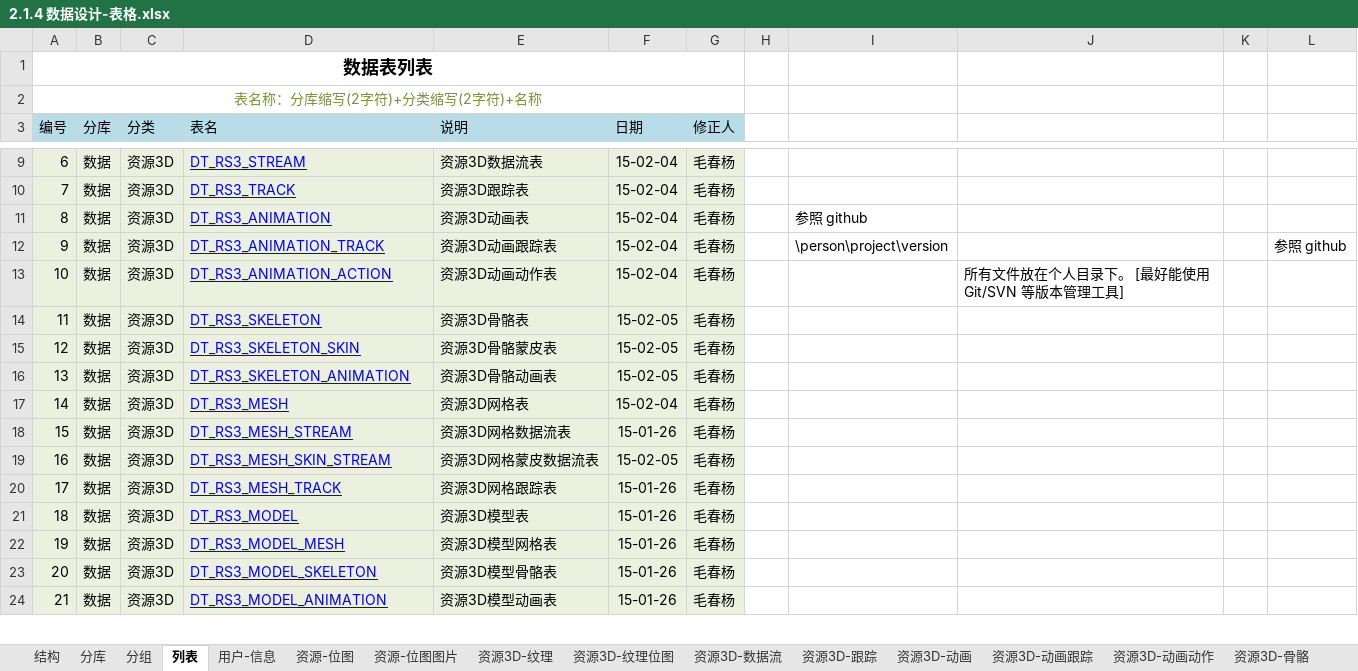
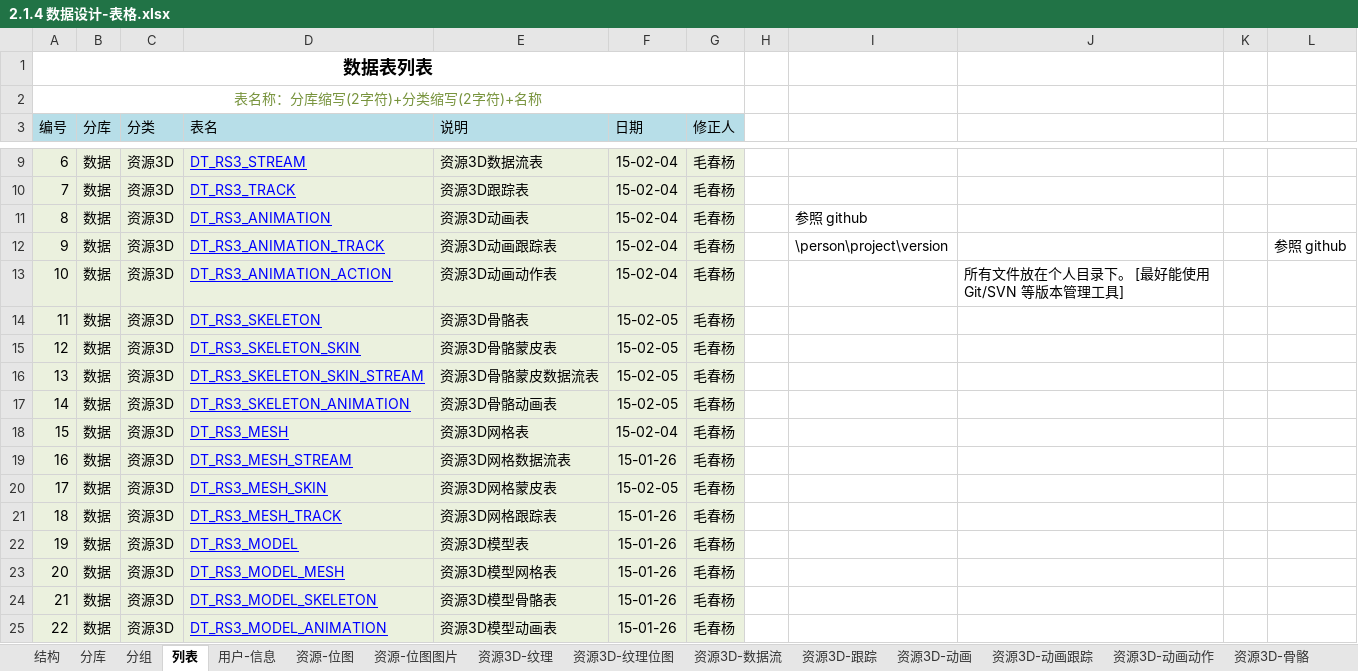
Before and after one commit to favedit/MoCloud, an Excel workbook: document/2-数据/2.1.4 数据设计-表格.xlsx, sheet 列表, drawn as a sheet; only a part is shown, gaps mark what is left out; values as stored, in another font and other column widths than the file's, no borders; addresses are those after the commit; the diff names each change by its address in the sheet, - before the commit and + after, or states it on an @@ line.

```diff
--- a/document/2-数据/2.1.4 数据设计-表格.xlsx (sheet 列表)
+++ b/document/2-数据/2.1.4 数据设计-表格.xlsx (sheet 列表)
+row 16: 13 | 数据 | 资源3D | DT_RS3_SKELETON_SKIN_STREAM | 资源3D骨骼蒙皮数据流表 | 15-02-05 | 毛春杨
@@ column A (编号) renumbered between rows 17 and 50 @@
-D20 (表名): DT_RS3_MESH_SKIN_STREAM
+D20 (表名): DT_RS3_MESH_SKIN
-E20 (说明): 资源3D网格蒙皮数据流表
+E20 (说明): 资源3D网格蒙皮表
```
Also changed, not shown: sheet 资源3D-动画, sheet 资源3D-网格蒙皮, other sheet tabs, formulas that keep their value, 53 other files.
